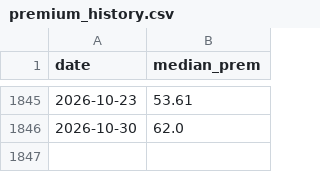
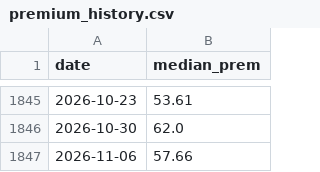
Before and after one commit to fuyuan19890120-cyber/cb-weekly, a CSV file: data/premium_history.csv, drawn as a sheet; only a part is shown, gaps mark what is left out; the diff names each change by its address in the sheet, - before the commit and + after, or states it on an @@ line.

```diff
--- a/data/premium_history.csv
+++ b/data/premium_history.csv
+row 1847: 2026-11-06 | 57.66
```
Also changed, not shown: 1 other file.
